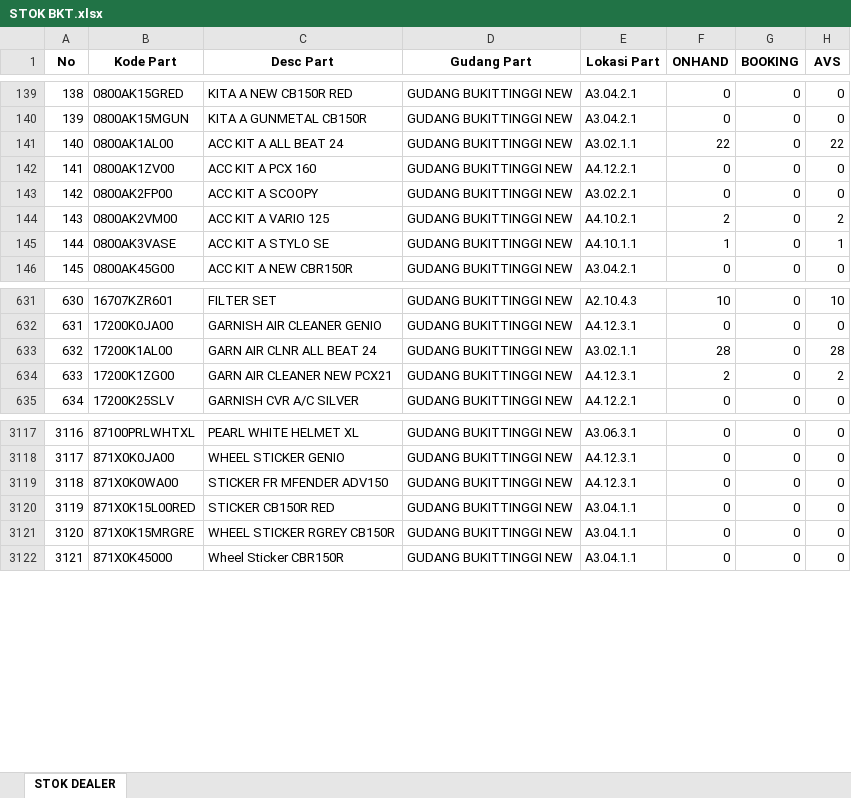
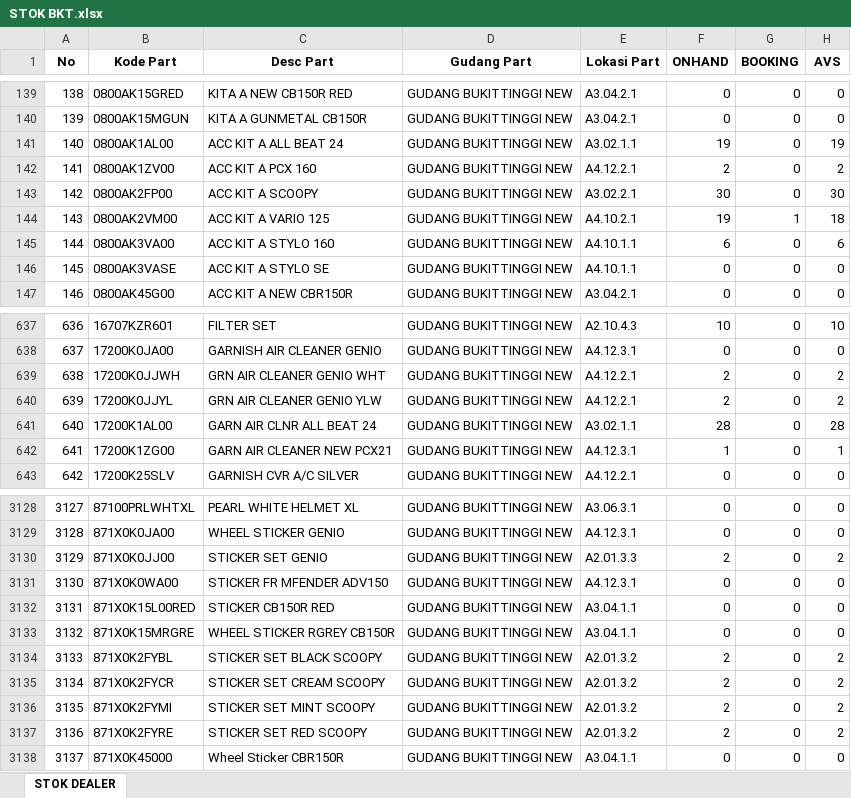
Before and after one commit to suwandakurnia/HILPSD, an Excel workbook: STOK DEALER/STOK BKT.xlsx, sheet STOK DEALER, drawn as a sheet; only a part is shown, gaps mark what is left out; values as stored, in another font and other column widths than the file's, no borders; addresses are those after the commit; the diff covers the shown part only; the diff names each change by its address in the sheet, - before the commit and + after, or states it on an @@ line.

```diff
--- a/STOK DEALER/STOK BKT.xlsx (sheet STOK DEALER)
+++ b/STOK DEALER/STOK BKT.xlsx (sheet STOK DEALER)
-F141 (ONHAND): 22
+F141 (ONHAND): 19
-H141 (AVS): 22
+H141 (AVS): 19
-F142 (ONHAND): 0
+F142 (ONHAND): 2
-H142 (AVS): 0
+H142 (AVS): 2
-F143 (ONHAND): 0
+F143 (ONHAND): 30
-H143 (AVS): 0
+H143 (AVS): 30
-F144 (ONHAND): 2
+F144 (ONHAND): 19
-G144 (BOOKING): 0
+G144 (BOOKING): 1
-H144 (AVS): 2
+H144 (AVS): 18
+row 145: 144 | 0800AK3VA00 | ACC KIT A STYLO 160 | GUDANG BUKITTINGGI NEW | A4.10.1.1 | 6 | 0 | 6
@@ column A (No) renumbered from row 146 down @@
-F146 (ONHAND): 1
+F146 (ONHAND): 0
-H146 (AVS): 1
+H146 (AVS): 0
+row 639: 638 | 17200K0JJWH | GRN AIR CLEANER GENIO WHT | GUDANG BUKITTINGGI NEW | A4.12.2.1 | 2 | 0 | 2
+row 640: 639 | 17200K0JJYL | GRN AIR CLEANER GENIO YLW | GUDANG BUKITTINGGI NEW | A4.12.2.1 | 2 | 0 | 2
-F642 (ONHAND): 2
+F642 (ONHAND): 1
-H642 (AVS): 2
+H642 (AVS): 1
+row 3130: 3129 | 871X0K0JJ00 | STICKER SET GENIO | GUDANG BUKITTINGGI NEW | A2.01.3.3 | 2 | 0 | 2
+row 3134: 3133 | 871X0K2FYBL | STICKER SET BLACK SCOOPY | GUDANG BUKITTINGGI NEW | A2.01.3.2 | 2 | 0 | 2
+row 3135: 3134 | 871X0K2FYCR | STICKER SET CREAM SCOOPY | GUDANG BUKITTINGGI NEW | A2.01.3.2 | 2 | 0 | 2
+row 3136: 3135 | 871X0K2FYMI | STICKER SET MINT SCOOPY | GUDANG BUKITTINGGI NEW | A2.01.3.2 | 2 | 0 | 2
+row 3137: 3136 | 871X0K2FYRE | STICKER SET RED SCOOPY | GUDANG BUKITTINGGI NEW | A2.01.3.2 | 2 | 0 | 2
```
Also changed, not shown: 9 added rows and 301 edited cells elsewhere in this sheet, STOK DEALER/STOK BHG.xlsx, STOK DEALER/STOK LSP.xlsx.
